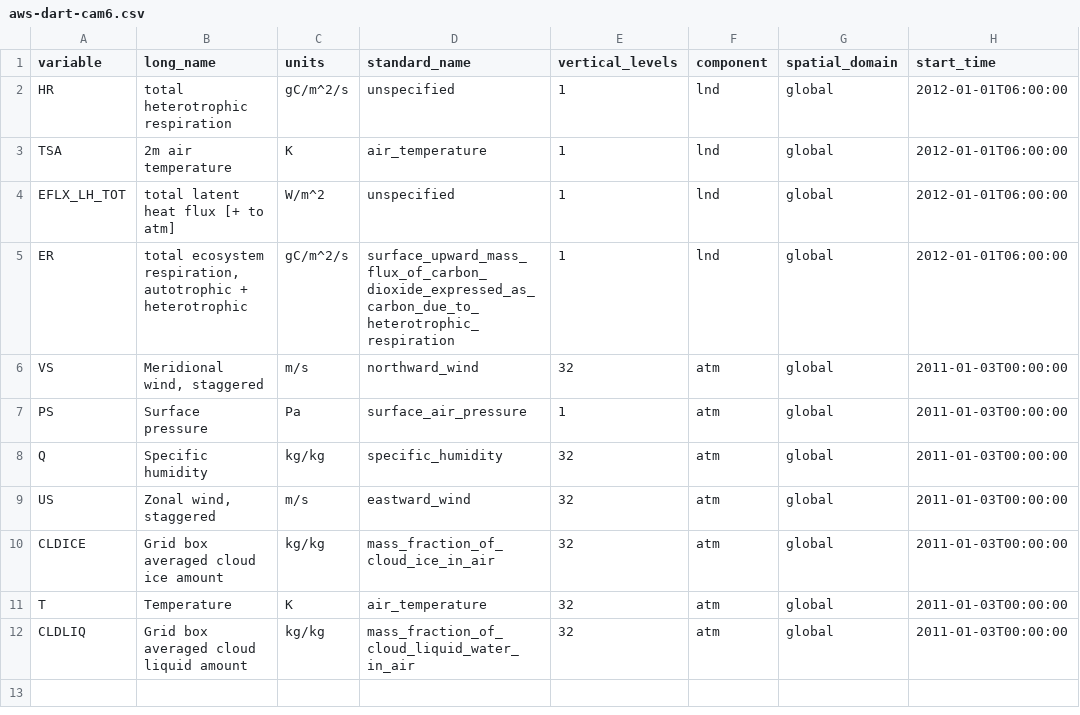
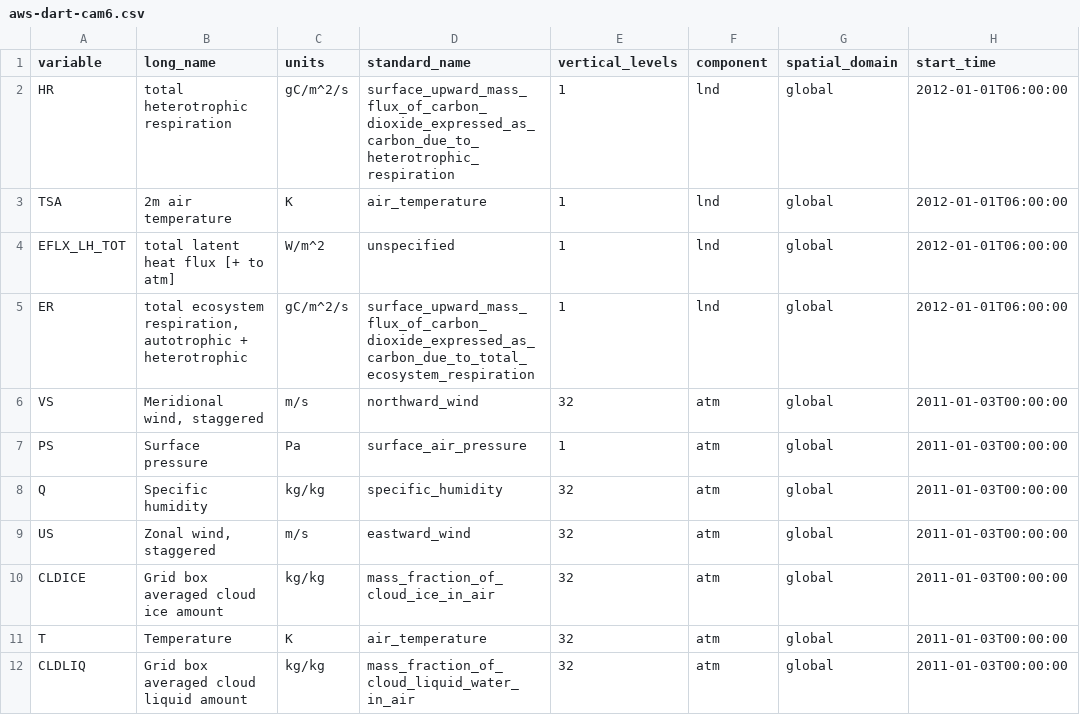
Before and after one commit to NCAR/intake-esm-datastore, a CSV file: catalogs/aws-dart-cam6.csv, drawn as a sheet; only a part is shown; the diff names each change by its address in the sheet, - before the commit and + after, or states it on an @@ line.

Commit message:
Update aws-dart-cam6.csv

```diff
--- a/catalogs/aws-dart-cam6.csv
+++ b/catalogs/aws-dart-cam6.csv
-D2 (standard_name): unspecified
+D2 (standard_name): surface_upward_mass_flux_of_carbon_dioxide_expressed_as_carbon_due_to_heterotrophic_respiration
-D5 (standard_name): surface_upward_mass_flux_of_carbon_dioxide_expressed_as_carbon_due_to_heterotrophic_respiration
+D5 (standard_name): surface_upward_mass_flux_of_carbon_dioxide_expressed_as_carbon_due_to_total_ecosystem_respiration
```
